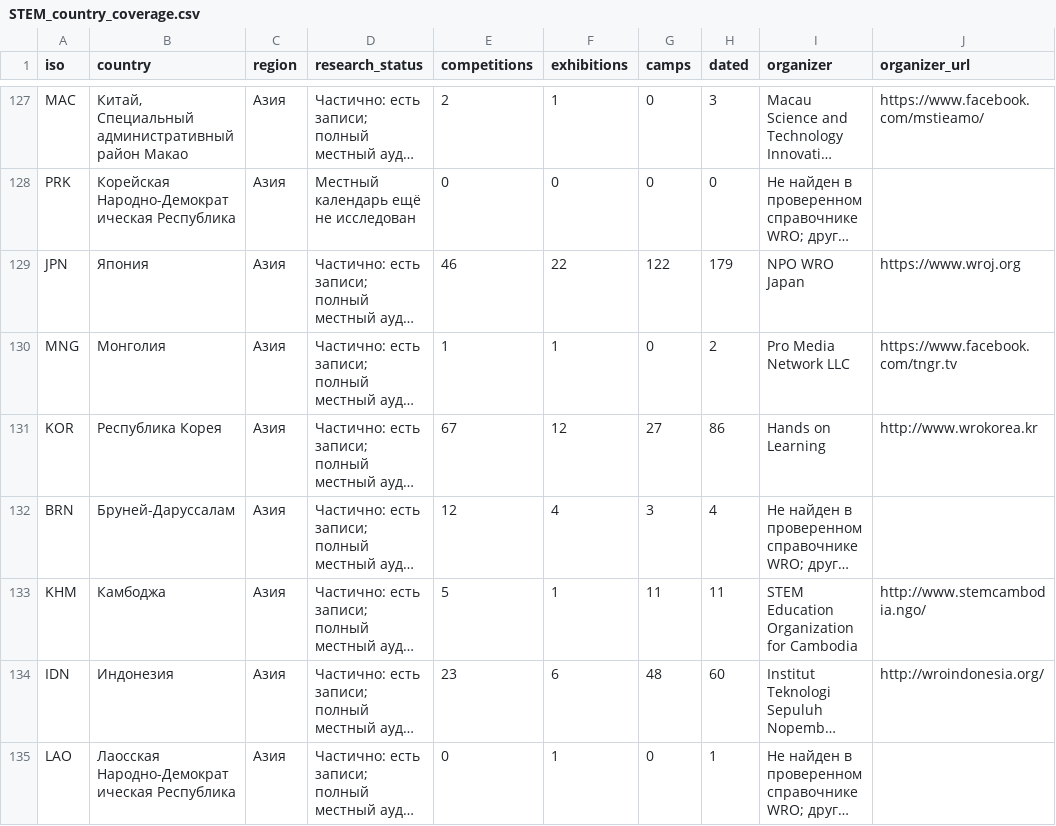
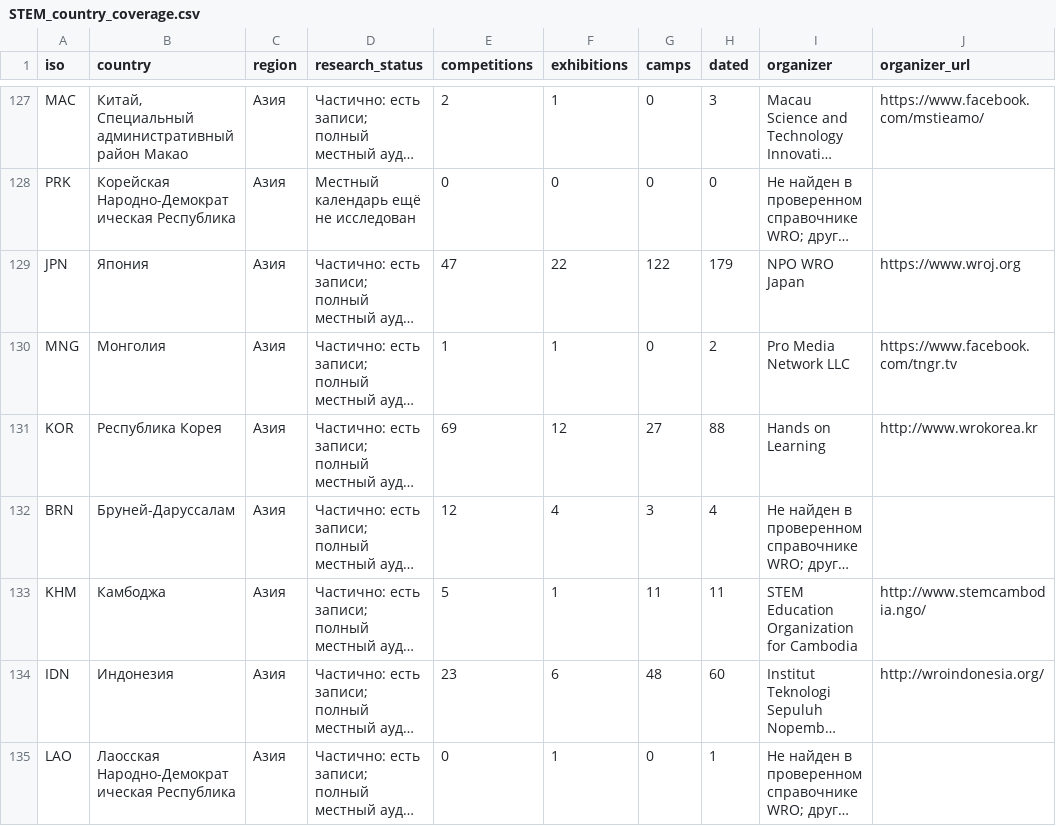
Before and after one commit to Paldd/stem-family-atlas, a CSV file: dist/downloads/STEM_country_coverage.csv, drawn as a sheet; only a part is shown, gaps mark what is left out; long unchanged cells end in …; the diff covers the shown part only; the diff names each change by its address in the sheet, - before the commit and + after, or states it on an @@ line.

Commit message:
Publish atlas v274: Korea entry and Kibo space robotics routes

```diff
--- a/dist/downloads/STEM_country_coverage.csv
+++ b/dist/downloads/STEM_country_coverage.csv
-E129 (competitions): 46
+E129 (competitions): 47
-E131 (competitions): 67
+E131 (competitions): 69
-H131 (dated): 86
+H131 (dated): 88
```
Also changed, not shown: 8 edited cells elsewhere in this file, dist/es/downloads/STEM_country_coverage.csv, 51 other files.
